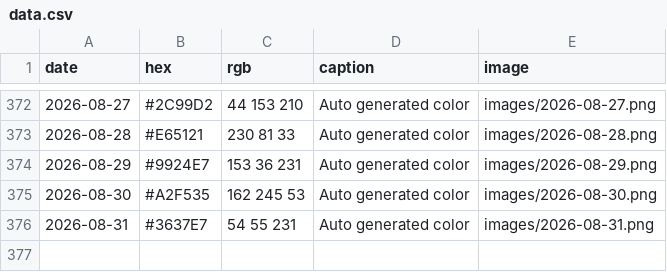
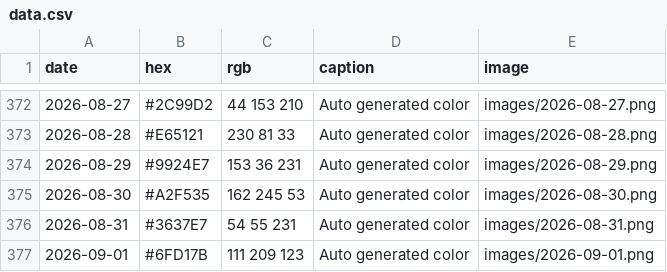
Before and after one commit to Fujishooock/dailycolor-site, a CSV file: data.csv, drawn as a sheet; only a part is shown, gaps mark what is left out; the diff names each change by its address in the sheet, - before the commit and + after, or states it on an @@ line.

```diff
--- a/data.csv
+++ b/data.csv
+row 377: 2026-09-01 | #6FD17B | 111 209 123 | Auto generated color | images/2026-09-01.png
```
Also changed, not shown: 3 other files.
